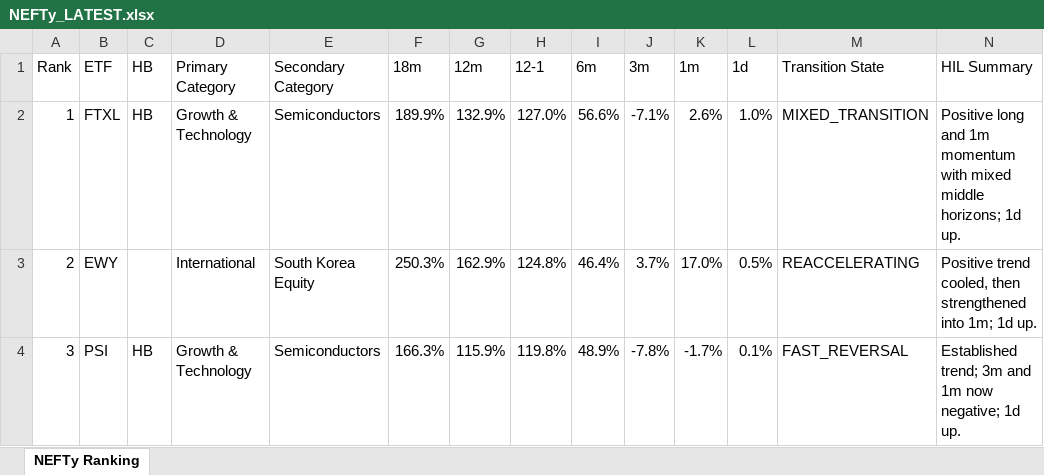
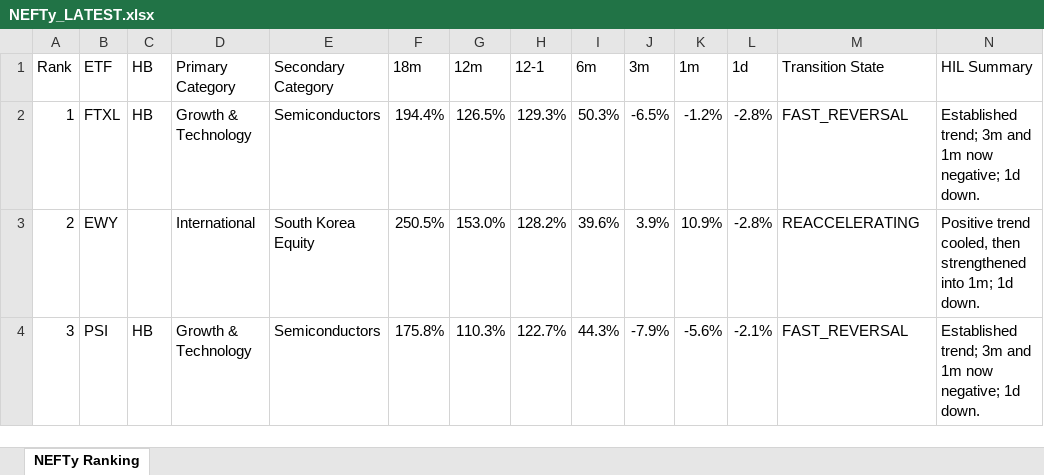
Before and after one commit to DarkMoonv1/NEFTy, an Excel workbook: NEFTy_LATEST.xlsx, sheet NEFTy Ranking, drawn as a sheet; only a part is shown; values as stored, in another font and other column widths than the file's, no cell formats; the diff covers the shown part only; the diff names each change by its address in the sheet, - before the commit and + after, or states it on an @@ line.

Commit message:
Update NEFTy_LATEST.xlsx

```diff
--- a/NEFTy_LATEST.xlsx (sheet NEFTy Ranking)
+++ b/NEFTy_LATEST.xlsx (sheet NEFTy Ranking)
-F2 (18m): 189.9%
+F2 (18m): 194.4%
-G2 (12m): 132.9%
+G2 (12m): 126.5%
-H2 (12-1): 127.0%
+H2 (12-1): 129.3%
-I2 (6m): 56.6%
+I2 (6m): 50.3%
-J2 (3m): -7.1%
+J2 (3m): -6.5%
-K2 (1m): 2.6%
+K2 (1m): -1.2%
-L2 (1d): 1.0%
+L2 (1d): -2.8%
-M2 (Transition State): MIXED_TRANSITION
+M2 (Transition State): FAST_REVERSAL
-N2 (HIL Summary): Positive long and 1m momentum with mixed middle horizons; 1d up.
+N2 (HIL Summary): Established trend; 3m and 1m now negative; 1d down.
-F3 (18m): 250.3%
+F3 (18m): 250.5%
-G3 (12m): 162.9%
+G3 (12m): 153.0%
-H3 (12-1): 124.8%
+H3 (12-1): 128.2%
-I3 (6m): 46.4%
+I3 (6m): 39.6%
-J3 (3m): 3.7%
+J3 (3m): 3.9%
-K3 (1m): 17.0%
+K3 (1m): 10.9%
-L3 (1d): 0.5%
+L3 (1d): -2.8%
-N3 (HIL Summary): …1m; 1d up.
+N3 (HIL Summary): …1m; 1d down.
-F4 (18m): 166.3%
+F4 (18m): 175.8%
-G4 (12m): 115.9%
+G4 (12m): 110.3%
-H4 (12-1): 119.8%
+H4 (12-1): 122.7%
-I4 (6m): 48.9%
+I4 (6m): 44.3%
-J4 (3m): -7.8%
+J4 (3m): -7.9%
-K4 (1m): -1.7%
+K4 (1m): -5.6%
-L4 (1d): 0.1%
+L4 (1d): -2.1%
-N4 (HIL Summary): …negative; 1d up.
+N4 (HIL Summary): …negative; 1d down.
```
Also changed, not shown: 1036 edited cells elsewhere in this sheet, cell formats.
